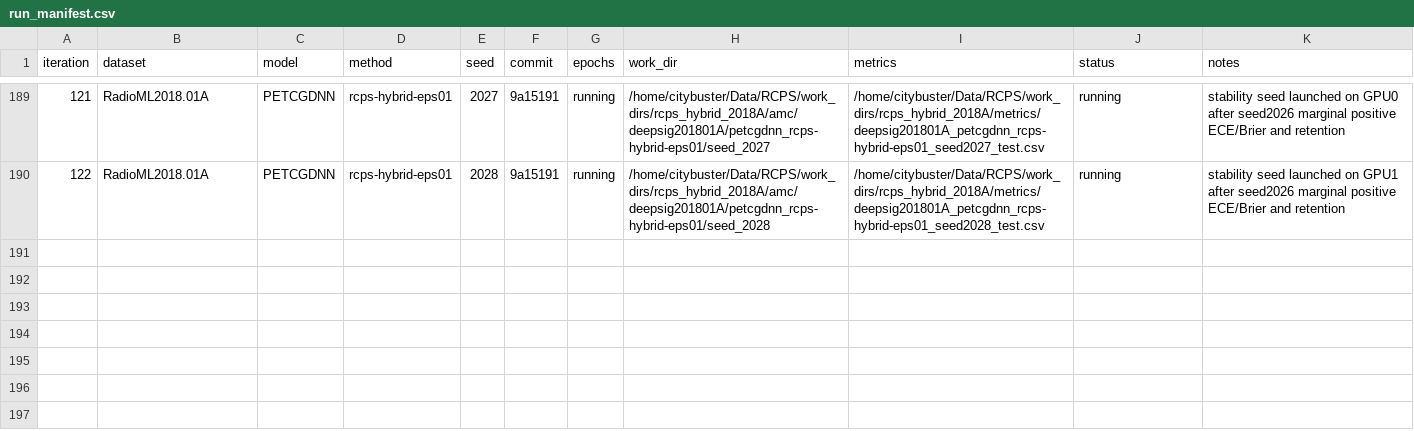
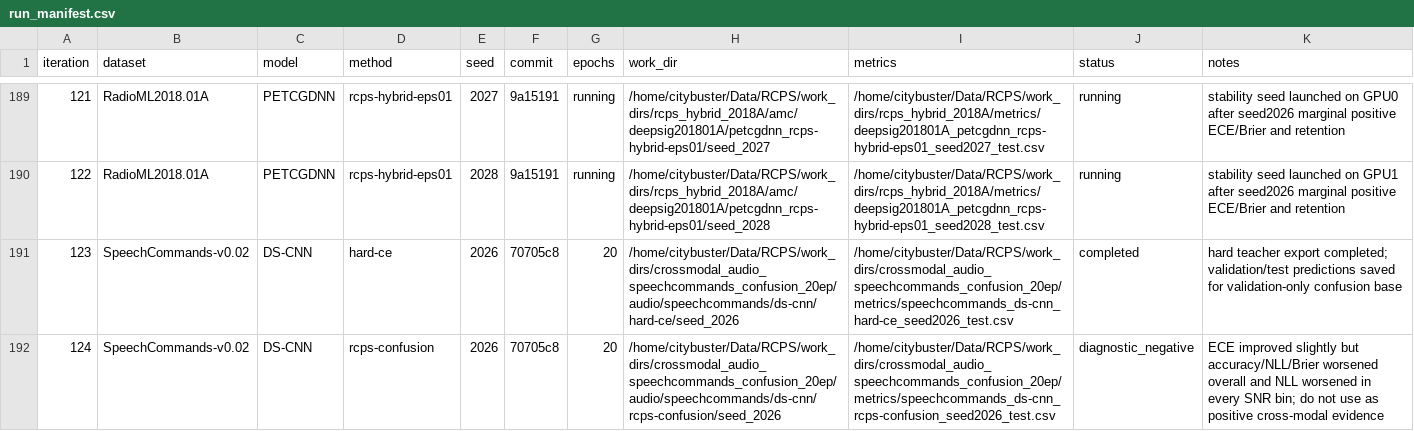
Before and after one commit to Singingkettle/ChangShuoRadioRecognition, a CSV file: docs/rcps/run_manifest.csv, drawn as a sheet; only a part is shown, gaps mark what is left out; the diff names each change by its address in the sheet, - before the commit and + after, or states it on an @@ line.

Commit message:
docs(rcps): record audio confusion diagnostic

```diff
--- a/docs/rcps/run_manifest.csv
+++ b/docs/rcps/run_manifest.csv
+row 191: 123 | SpeechCommands-v0.02 | DS-CNN | hard-ce | 2026 | 70705c8 | 20 | /home/citybuster/Data/RCPS/work_dirs/crossmodal_audio_speechcommands_confusion_20ep/audio/speechcommands/ds-cnn/hard-ce/seed_2026 | /home/citybuster/Data/RCPS/work_dirs/crossmodal_audio_speechcommands_confusion_20ep/metrics/speechcommands_ds-cnn_hard-ce_seed2026_test.csv | completed | hard teacher export completed; validation/test predictions saved for validation-only confusion base
+row 192: 124 | SpeechCommands-v0.02 | DS-CNN | rcps-confusion | 2026 | 70705c8 | 20 | /home/citybuster/Data/RCPS/work_dirs/crossmodal_audio_speechcommands_confusion_20ep/audio/speechcommands/ds-cnn/rcps-confusion/seed_2026 | /home/citybuster/Data/RCPS/work_dirs/crossmodal_audio_speechcommands_confusion_20ep/metrics/speechcommands_ds-cnn_rcps-confusion_seed2026_test.csv | diagnostic_negative | ECE improved slightly but accuracy/NLL/Brier worsened overall and NLL worsened in every SNR bin; do not use as positive cross-modal evidence
```
Also changed, not shown: 2 other files.
